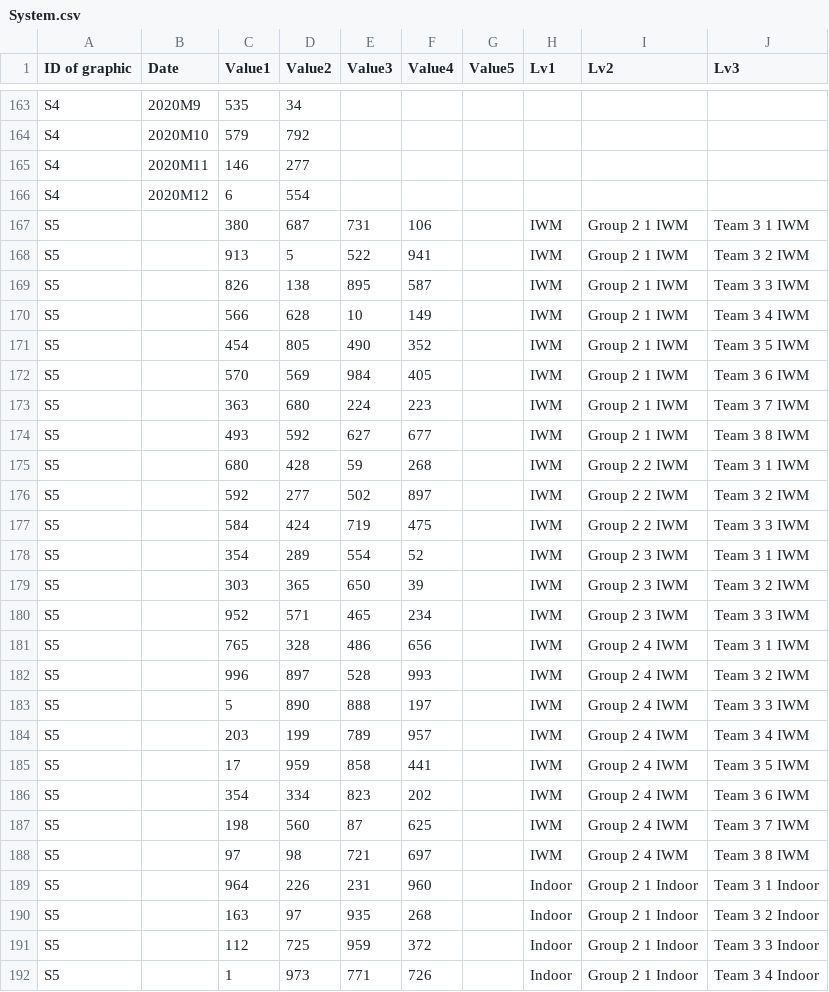
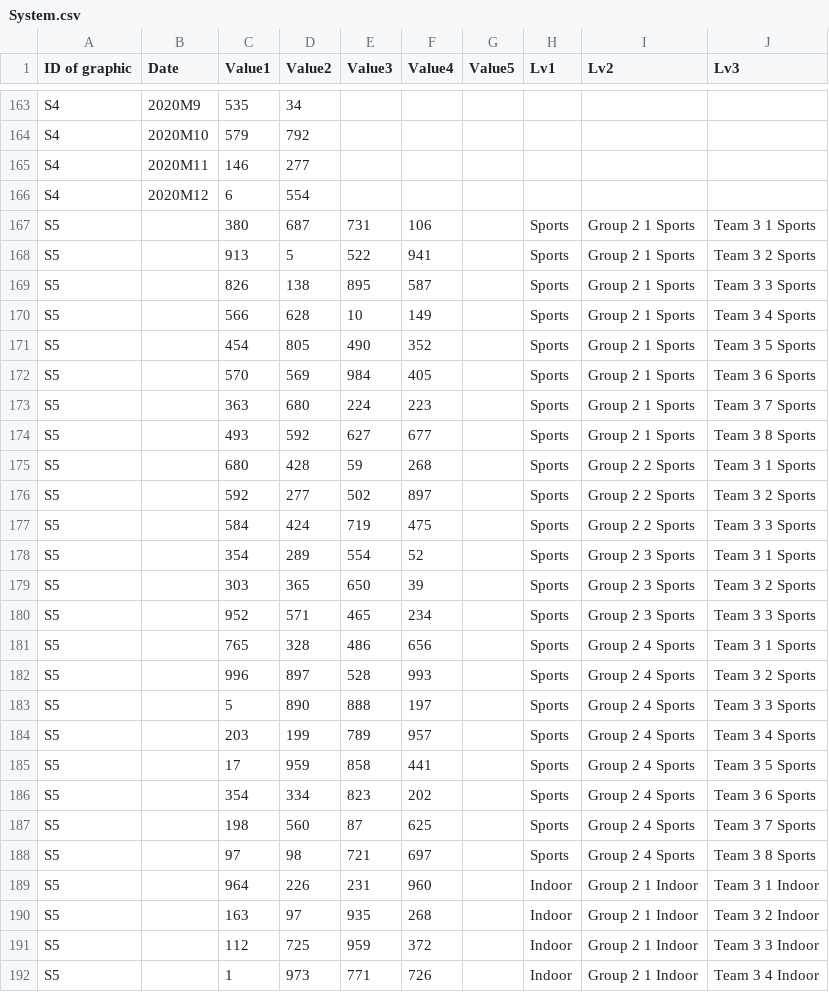
Before and after one commit to AMVARA-CONSULTING/dashboard_tickets, a CSV file: src/assets/reports/System.csv, drawn as a sheet; only a part is shown, gaps mark what is left out.

```diff
--- a/src/assets/reports/System.csv
+++ b/src/assets/reports/System.csv
@@ -166,24 +166,24 @@ S4;2020M11;146;277;;;;;;
 S4;2020M12;6;554;;;;;;
-S5;;380;687;731;106;;IWM;Group 2 1 IWM;Team 3 1 IWM
-S5;;913;5;522;941;;IWM;Group 2 1 IWM;Team 3 2 IWM
-S5;;826;138;895;587;;IWM;Group 2 1 IWM;Team 3 3 IWM
-S5;;566;628;10;149;;IWM;Group 2 1 IWM;Team 3 4 IWM
-S5;;454;805;490;352;;IWM;Group 2 1 IWM;Team 3 5 IWM
-S5;;570;569;984;405;;IWM;Group 2 1 IWM;Team 3 6 IWM
-S5;;363;680;224;223;;IWM;Group 2 1 IWM;Team 3 7 IWM
-S5;;493;592;627;677;;IWM;Group 2 1 IWM;Team 3 8 IWM
-S5;;680;428;59;268;;IWM;Group 2 2 IWM;Team 3 1 IWM
-S5;;592;277;502;897;;IWM;Group 2 2 IWM;Team 3 2 IWM
-S5;;584;424;719;475;;IWM;Group 2 2 IWM;Team 3 3 IWM
-S5;;354;289;554;52;;IWM;Group 2 3 IWM;Team 3 1 IWM
-S5;;303;365;650;39;;IWM;Group 2 3 IWM;Team 3 2 IWM
-S5;;952;571;465;234;;IWM;Group 2 3 IWM;Team 3 3 IWM
-S5;;765;328;486;656;;IWM;Group 2 4 IWM;Team 3 1 IWM
-S5;;996;897;528;993;;IWM;Group 2 4 IWM;Team 3 2 IWM
-S5;;5;890;888;197;;IWM;Group 2 4 IWM;Team 3 3 IWM
-S5;;203;199;789;957;;IWM;Group 2 4 IWM;Team 3 4 IWM
-S5;;17;959;858;441;;IWM;Group 2 4 IWM;Team 3 5 IWM
-S5;;354;334;823;202;;IWM;Group 2 4 IWM;Team 3 6 IWM
-S5;;198;560;87;625;;IWM;Group 2 4 IWM;Team 3 7 IWM
-S5;;97;98;721;697;;IWM;Group 2 4 IWM;Team 3 8 IWM
+S5;;380;687;731;106;;Sports;Group 2 1 Sports;Team 3 1 Sports
+S5;;913;5;522;941;;Sports;Group 2 1 Sports;Team 3 2 Sports
+S5;;826;138;895;587;;Sports;Group 2 1 Sports;Team 3 3 Sports
+S5;;566;628;10;149;;Sports;Group 2 1 Sports;Team 3 4 Sports
+S5;;454;805;490;352;;Sports;Group 2 1 Sports;Team 3 5 Sports
+S5;;570;569;984;405;;Sports;Group 2 1 Sports;Team 3 6 Sports
+S5;;363;680;224;223;;Sports;Group 2 1 Sports;Team 3 7 Sports
+S5;;493;592;627;677;;Sports;Group 2 1 Sports;Team 3 8 Sports
+S5;;680;428;59;268;;Sports;Group 2 2 Sports;Team 3 1 Sports
+S5;;592;277;502;897;;Sports;Group 2 2 Sports;Team 3 2 Sports
+S5;;584;424;719;475;;Sports;Group 2 2 Sports;Team 3 3 Sports
+S5;;354;289;554;52;;Sports;Group 2 3 Sports;Team 3 1 Sports
+S5;;303;365;650;39;;Sports;Group 2 3 Sports;Team 3 2 Sports
+S5;;952;571;465;234;;Sports;Group 2 3 Sports;Team 3 3 Sports
+S5;;765;328;486;656;;Sports;Group 2 4 Sports;Team 3 1 Sports
+S5;;996;897;528;993;;Sports;Group 2 4 Sports;Team 3 2 Sports
+S5;;5;890;888;197;;Sports;Group 2 4 Sports;Team 3 3 Sports
+S5;;203;199;789;957;;Sports;Group 2 4 Sports;Team 3 4 Sports
+S5;;17;959;858;441;;Sports;Group 2 4 Sports;Team 3 5 Sports
+S5;;354;334;823;202;;Sports;Group 2 4 Sports;Team 3 6 Sports
+S5;;198;560;87;625;;Sports;Group 2 4 Sports;Team 3 7 Sports
+S5;;97;98;721;697;;Sports;Group 2 4 Sports;Team 3 8 Sports
 S5;;964;226;231;960;;Indoor;Group 2 1 Indoor;Team 3 1 Indoor
```
Also changed, not shown: src/assets/reports/Mobile_Tickets_List.csv, 9 other files.
